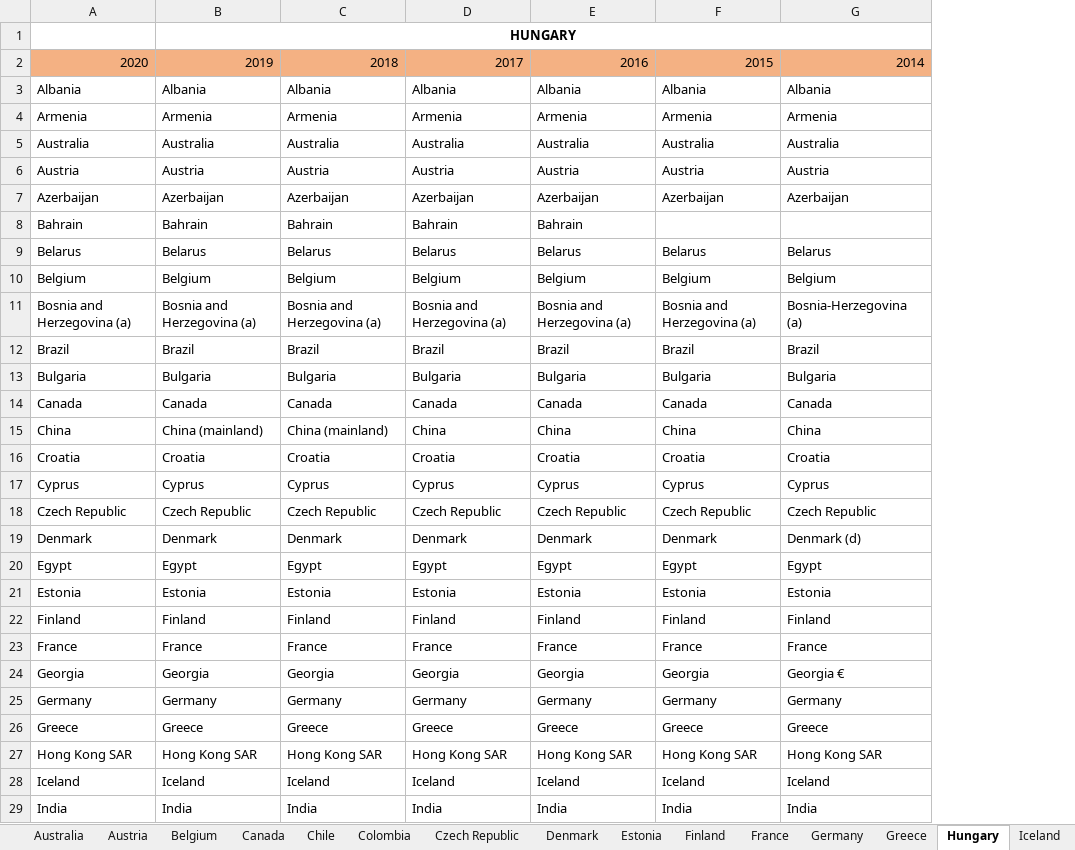
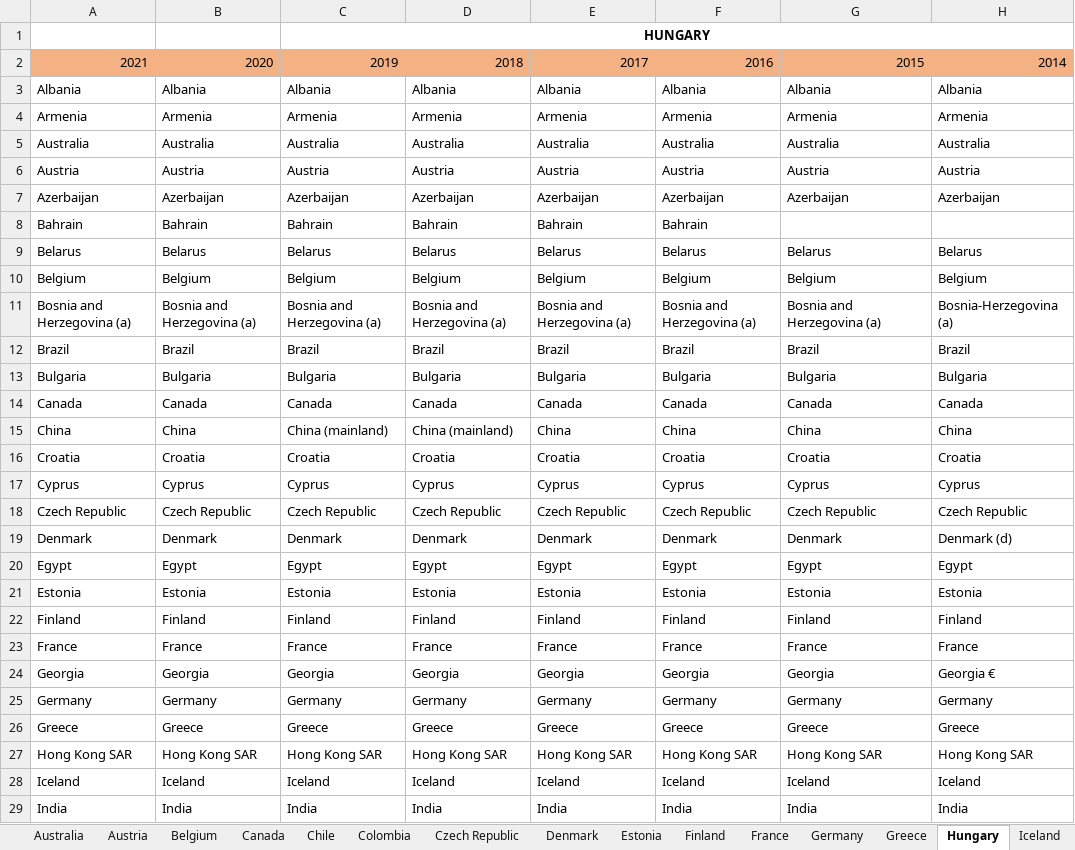
Before and after one commit to TaxFoundation/international-tax-competitiveness-index, an Excel workbook: source_data/treaties_all_years.xlsx, sheet Hungary, drawn as a sheet; only a part is shown; values as stored, in another font and other column widths than the file's, no borders; conditional formats not drawn; removed rows and columns are numbered as before the commit, all else as after; the diff covers the shown part only; the diff names each change by its address in the sheet, - before the commit and + after, or states it on an @@ line.

```diff
--- a/source_data/treaties_all_years.xlsx (sheet Hungary)
+++ b/source_data/treaties_all_years.xlsx (sheet Hungary)
+column H, rows 3-29: Albania | Armenia | Australia | Austria | Azerbaijan |  | Belarus | Belgium | Bosnia-Herzegovina (a) | Brazil | Bulgaria | Canada | China | Croatia | Cyprus | Czech Republic | Denmark (d) | Egypt | Estonia | Finland | France | Georgia € | Germany | Greece | Hong Kong SAR | Iceland | India
-row 1:  | HUNGARY
-row 2: 2020 | 2019 | 2018 | 2017 | 2016 | 2015 | 2014
+row 1:  |  | HUNGARY
+row 2: 2021 | 2020 | 2019 | 2018 | 2017 | 2016 | 2015 | 2014
-F8: (empty)
+F8: Bahrain
-G11: Bosnia-Herzegovina (a)
+G11: Bosnia and Herzegovina (a)
-B15: China (mainland)
+B15: China
-D15: China
+D15: China (mainland)
-G19: Denmark (d)
+G19: Denmark
-G24: Georgia €
+G24: Georgia
```
Also changed, not shown: 2 added rows, 1 removed row and 19 edited cells elsewhere in this sheet, sheet Czech Republic, sheet Netherlands, sheet Luxembourg, sheet Slovenia, sheet Portugal, sheet Canada, 31 more sheets, formulas that keep their value.
